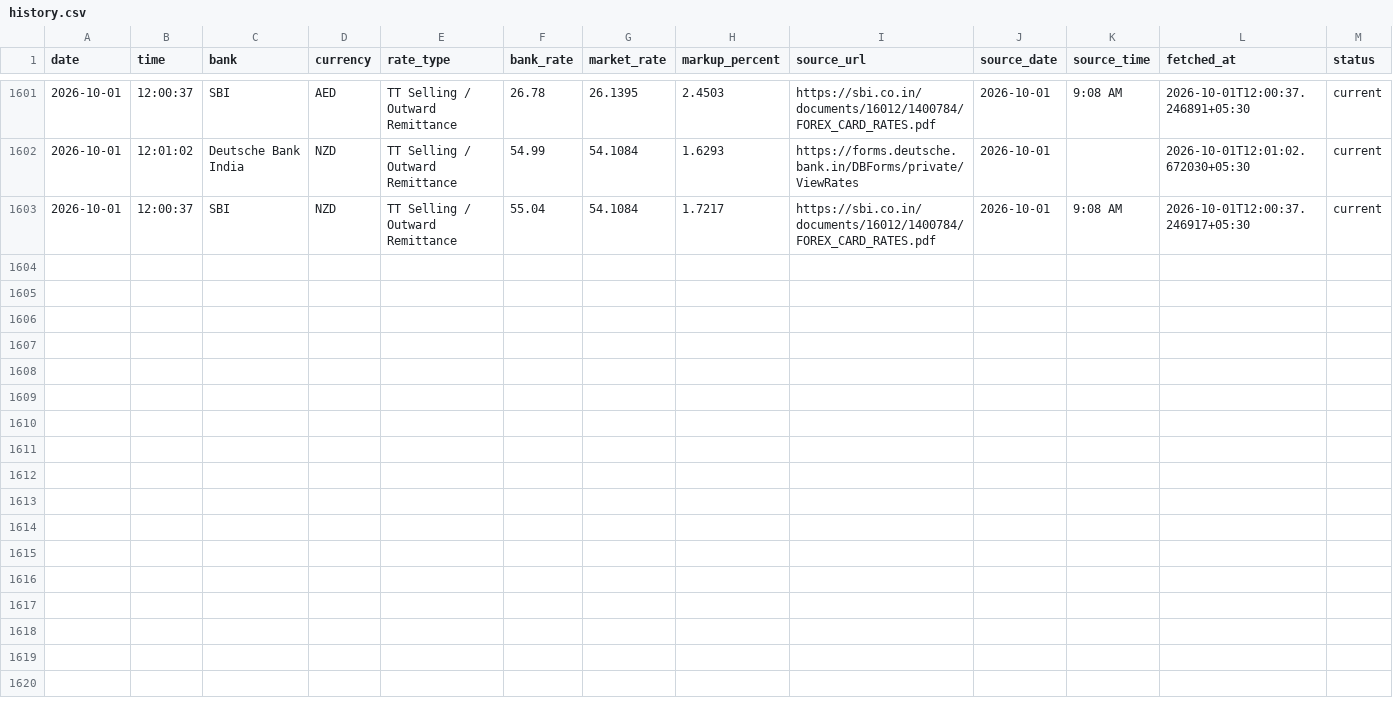
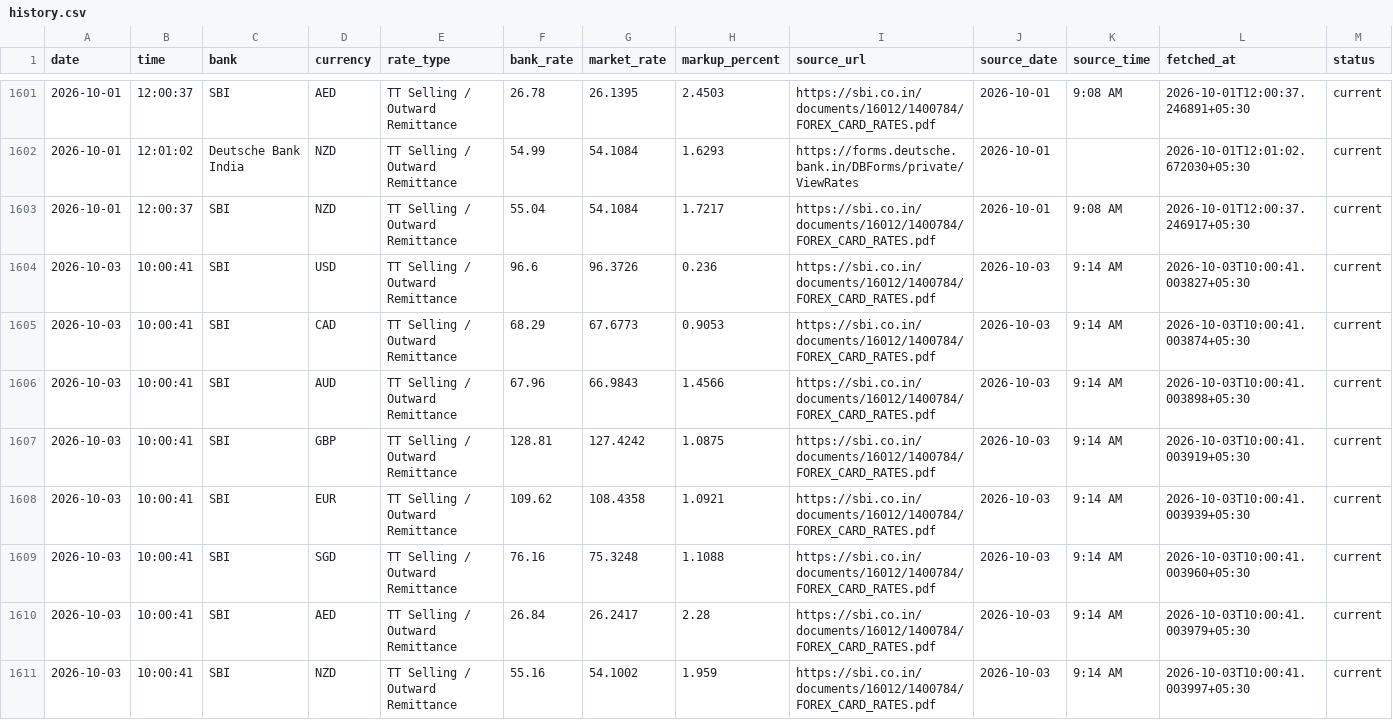
Before and after one commit to rithikbuilds/Project_FLY, a CSV file: data/history.csv, drawn as a sheet; only a part is shown, gaps mark what is left out; rows hold the shown columns only; the diff names each change by its address in the sheet, - before the commit and + after, or states it on an @@ line.

```diff
--- a/data/history.csv
+++ b/data/history.csv
+row 1604: 2026-10-03 | 10:00:41 | SBI | USD | TT Selling / Outward Remittance | 96.6 | 96.3726 | 0.236 | https://sbi.co.in/documents/16012/1400784/FOREX_CARD_RATES.pdf | 2026-10-03 | 9:14 AM | 2026-10-03T10:00:41.003827+05:30 | current
+row 1605: 2026-10-03 | 10:00:41 | SBI | CAD | TT Selling / Outward Remittance | 68.29 | 67.6773 | 0.9053 | https://sbi.co.in/documents/16012/1400784/FOREX_CARD_RATES.pdf | 2026-10-03 | 9:14 AM | 2026-10-03T10:00:41.003874+05:30 | current
+row 1606: 2026-10-03 | 10:00:41 | SBI | AUD | TT Selling / Outward Remittance | 67.96 | 66.9843 | 1.4566 | https://sbi.co.in/documents/16012/1400784/FOREX_CARD_RATES.pdf | 2026-10-03 | 9:14 AM | 2026-10-03T10:00:41.003898+05:30 | current
+row 1607: 2026-10-03 | 10:00:41 | SBI | GBP | TT Selling / Outward Remittance | 128.81 | 127.4242 | 1.0875 | https://sbi.co.in/documents/16012/1400784/FOREX_CARD_RATES.pdf | 2026-10-03 | 9:14 AM | 2026-10-03T10:00:41.003919+05:30 | current
+row 1608: 2026-10-03 | 10:00:41 | SBI | EUR | TT Selling / Outward Remittance | 109.62 | 108.4358 | 1.0921 | https://sbi.co.in/documents/16012/1400784/FOREX_CARD_RATES.pdf | 2026-10-03 | 9:14 AM | 2026-10-03T10:00:41.003939+05:30 | current
+row 1609: 2026-10-03 | 10:00:41 | SBI | SGD | TT Selling / Outward Remittance | 76.16 | 75.3248 | 1.1088 | https://sbi.co.in/documents/16012/1400784/FOREX_CARD_RATES.pdf | 2026-10-03 | 9:14 AM | 2026-10-03T10:00:41.003960+05:30 | current
+row 1610: 2026-10-03 | 10:00:41 | SBI | AED | TT Selling / Outward Remittance | 26.84 | 26.2417 | 2.28 | https://sbi.co.in/documents/16012/1400784/FOREX_CARD_RATES.pdf | 2026-10-03 | 9:14 AM | 2026-10-03T10:00:41.003979+05:30 | current
+row 1611: 2026-10-03 | 10:00:41 | SBI | NZD | TT Selling / Outward Remittance | 55.16 | 54.1002 | 1.959 | https://sbi.co.in/documents/16012/1400784/FOREX_CARD_RATES.pdf | 2026-10-03 | 9:14 AM | 2026-10-03T10:00:41.003997+05:30 | current
```
Also changed, not shown: 1 other file.
